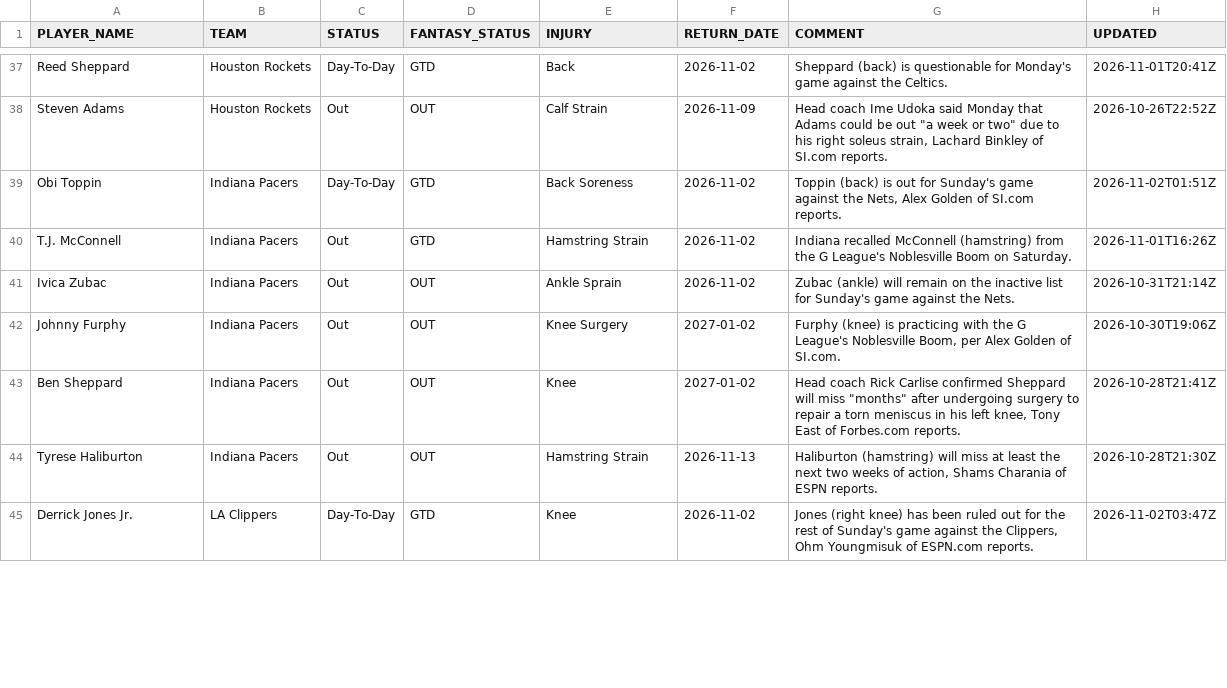
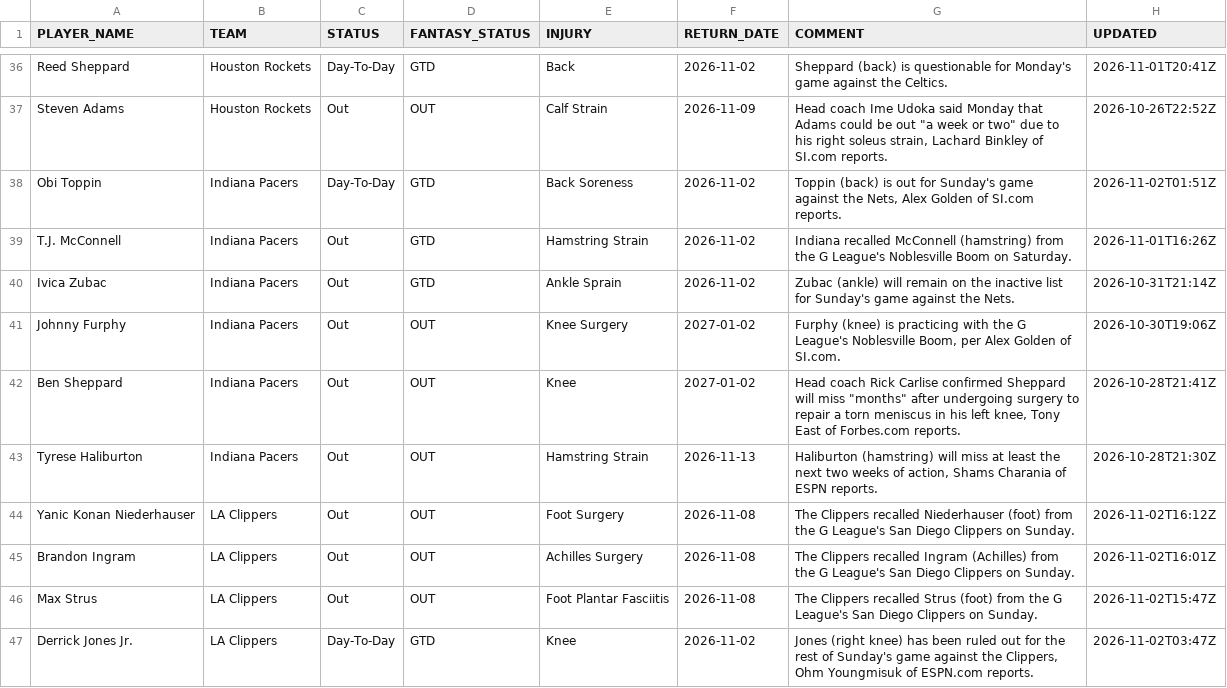
Before and after one commit to RoiGreen/dagger, a CSV file: nba_2026_27/injuries.csv, drawn as a sheet; only a part is shown, gaps mark what is left out; the diff covers the shown part only.

```diff
--- a/nba_2026_27/injuries.csv
+++ b/nba_2026_27/injuries.csv
@@ -40,3 +39,3 @@ Obi Toppin,Indiana Pacers,Day-To-Day,GTD,Back Soreness,2026-11-02,"Toppin (back)
 T.J. McConnell,Indiana Pacers,Out,GTD,Hamstring Strain,2026-11-02,Indiana recalled McConnell (hamstring) from the G League's Noblesville Boom on Saturday.,2026-11-01T16:26Z
-Ivica Zubac,Indiana Pacers,Out,OUT,Ankle Sprain,2026-11-02,Zubac (ankle) will remain on the inactive list for Sunday's game against the Nets.,2026-10-31T21:14Z
+Ivica Zubac,Indiana Pacers,Out,GTD,Ankle Sprain,2026-11-02,Zubac (ankle) will remain on the inactive list for Sunday's game against the Nets.,2026-10-31T21:14Z
 Johnny Furphy,Indiana Pacers,Out,OUT,Knee Surgery,2027-01-02,"Furphy (knee) is practicing with the G League's Noblesville Boom, per Alex Golden of SI.com.",2026-10-30T19:06Z
@@ -44,2 +43,5 @@ Ben Sheppard,Indiana Pacers,Out,OUT,Knee,2027-01-02,"Head coach Rick Carlise con
 Tyrese Haliburton,Indiana Pacers,Out,OUT,Hamstring Strain,2026-11-13,"Haliburton (hamstring) will miss at least the next two weeks of action, Shams Charania of ESPN reports.",2026-10-28T21:30Z
+Yanic Konan Niederhauser,LA Clippers,Out,OUT,Foot Surgery,2026-11-08,The Clippers recalled Niederhauser (foot) from the G League's San Diego Clippers on Sunday.,2026-11-02T16:12Z
+Brandon Ingram,LA Clippers,Out,OUT,Achilles Surgery,2026-11-08,The Clippers recalled Ingram (Achilles) from the G League's San Diego Clippers on Sunday.,2026-11-02T16:01Z
+Max Strus,LA Clippers,Out,OUT,Foot Plantar Fasciitis,2026-11-08,The Clippers recalled Strus (foot) from the G League's San Diego Clippers on Sunday.,2026-11-02T15:47Z
 Derrick Jones Jr.,LA Clippers,Day-To-Day,GTD,Knee,2026-11-02,"Jones (right knee) has been ruled out for the rest of Sunday's game against the Clippers, Ohm Youngmisuk of ESPN.com reports.",2026-11-02T03:47Z
```
Also changed, not shown: 4 removed rows and 19 edited cells elsewhere in this file, nba_2026_27/game_logs_advanced_regular.csv, 7 other files.
